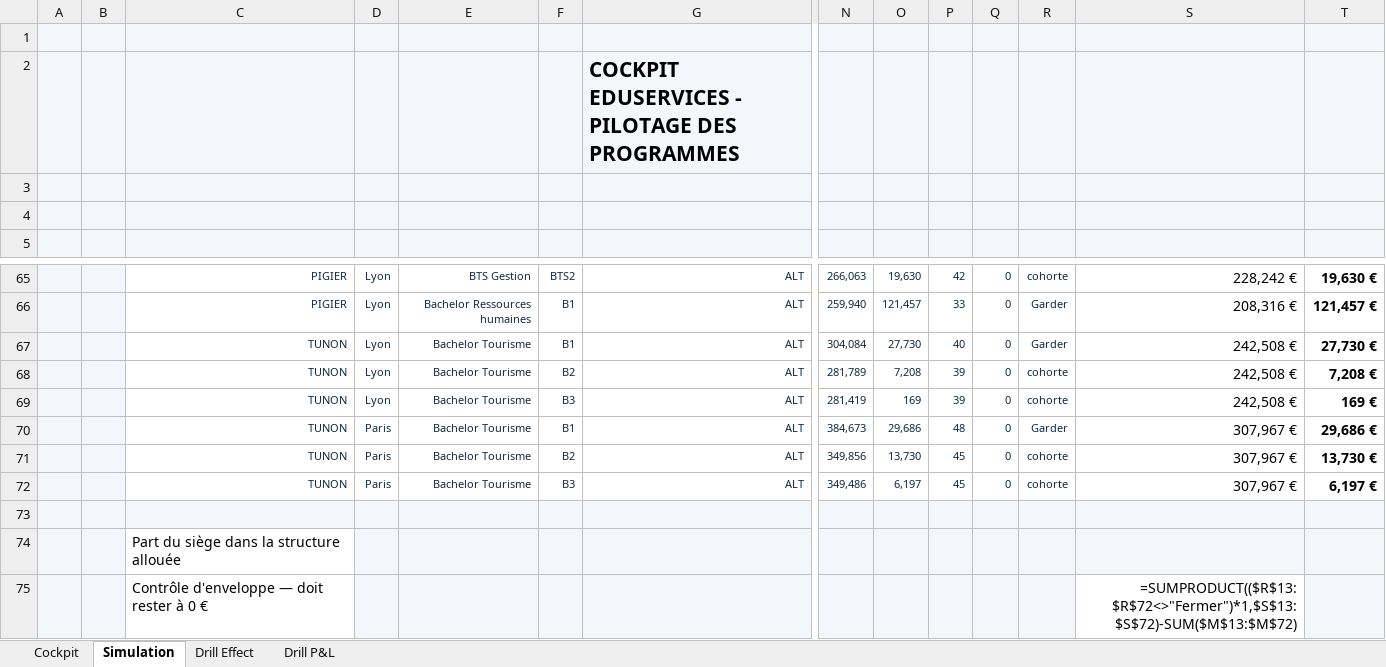
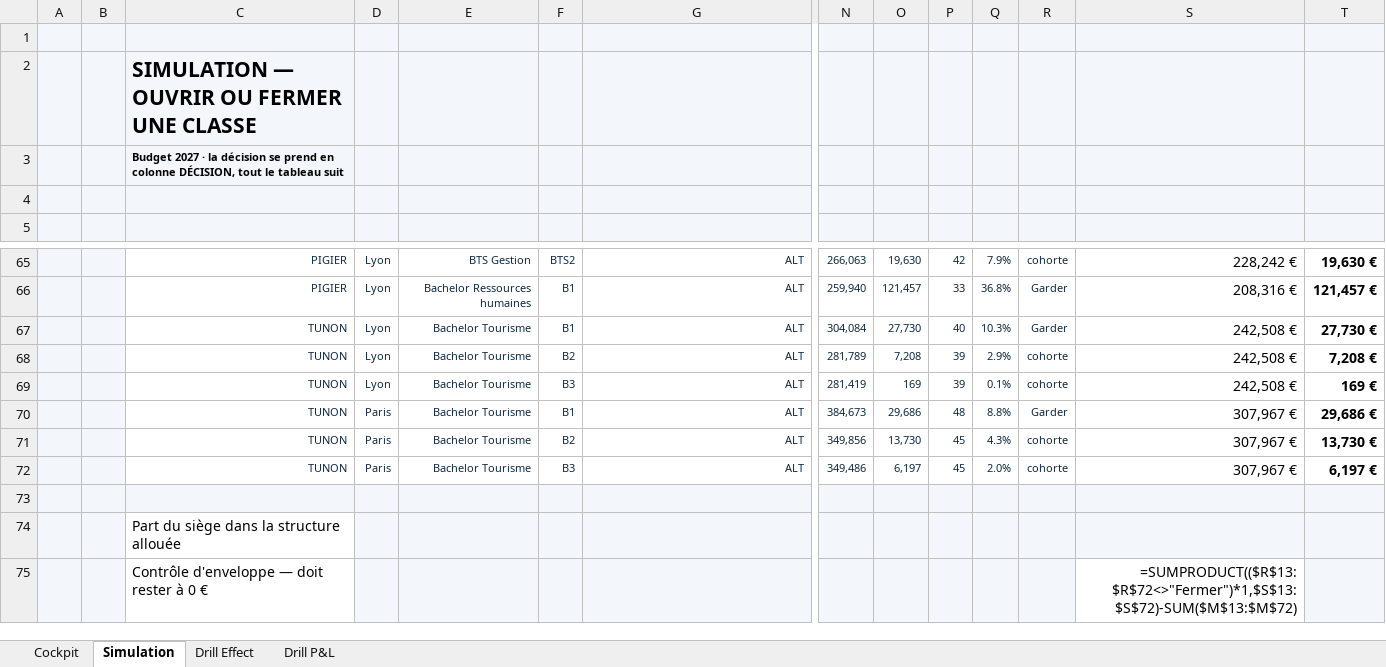
Before and after one commit to elmeziatims-art/demo5, an Excel workbook: eduservices/SIM2_nav11.xlsx, sheet Simulation, drawn as a sheet; only a part is shown, gaps mark what is left out; values as stored, in another font and other column widths than the file's, no borders; formulas without a stored value are shown as written; charts and pictures and conditional formats not drawn; removed rows and columns are numbered as before the commit, all else as after; rows hold the shown columns only; the diff covers the shown part only; the diff names each change by its address in the sheet, - before the commit and + after, or states it on an @@ line.

```diff
--- a/eduservices/SIM2_nav11.xlsx (sheet Simulation)
+++ b/eduservices/SIM2_nav11.xlsx (sheet Simulation)
-row 2:  |  |  |  |  |  | COCKPIT EDUSERVICES - PILOTAGE DES PROGRAMMES
-C2: (empty)
+C2: SIMULATION — OUVRIR OU FERMER UNE CLASSE
+row 3:  |  | Budget 2027 · la décision se prend en colonne DÉCISION, tout le tableau suit
-Q65: 0
+Q65: 7.9%
-Q66: 0
+Q66: 36.8%
-Q67: 0
+Q67: 10.3%
-Q68: 0
+Q68: 2.9%
-Q69: 0
+Q69: 0.1%
-Q70: 0
+Q70: 8.8%
-Q71: 0
+Q71: 4.3%
-Q72: 0
+Q72: 2.0%
```
Also changed, not shown: 1 added row, 1 removed row and 73 edited cells elsewhere in this sheet, 1 other file.
